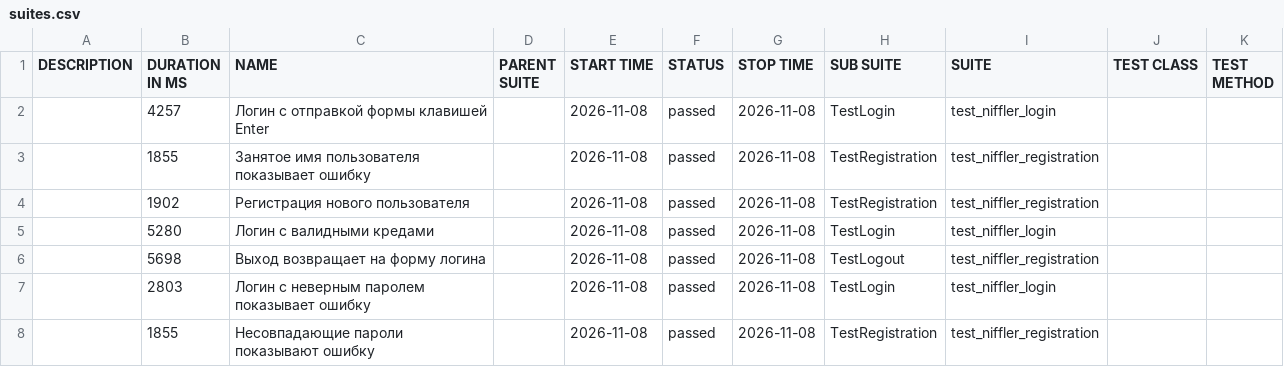
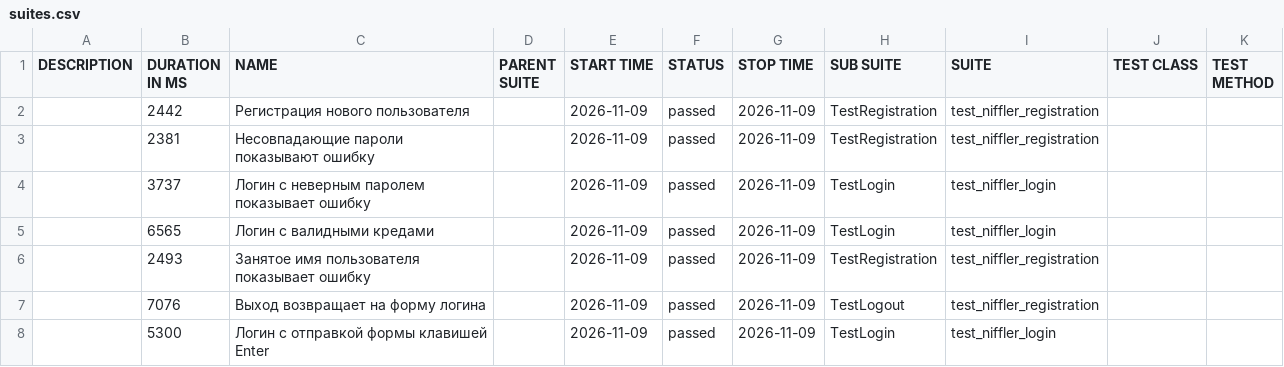
Before and after one commit to L4m4w/getting-started-python, a CSV file: data/suites.csv, drawn as a sheet.

```diff
--- a/data/suites.csv
+++ b/data/suites.csv
@@ -1,8 +1,8 @@
 "DESCRIPTION","DURATION IN MS","NAME","PARENT SUITE","START TIME","STATUS","STOP TIME","SUB SUITE","SUITE","TEST CLASS","TEST METHOD"
-"","4257","Логин с отправкой формы клавишей Enter","","2026-11-08","passed","2026-11-08","TestLogin","test_niffler_login","",""
-"","1855","Занятое имя пользователя показывает ошибку","","2026-11-08","passed","2026-11-08","TestRegistration","test_niffler_registration","",""
-"","1902","Регистрация нового пользователя","","2026-11-08","passed","2026-11-08","TestRegistration","test_niffler_registration","",""
-"","5280","Логин с валидными кредами","","2026-11-08","passed","2026-11-08","TestLogin","test_niffler_login","",""
-"","5698","Выход возвращает на форму логина","","2026-11-08","passed","2026-11-08","TestLogout","test_niffler_registration","",""
-"","2803","Логин с неверным паролем показывает ошибку","","2026-11-08","passed","2026-11-08","TestLogin","test_niffler_login","",""
-"","1855","Несовпадающие пароли показывают ошибку","","2026-11-08","passed","2026-11-08","TestRegistration","test_niffler_registration","",""
+"","2442","Регистрация нового пользователя","","2026-11-09","passed","2026-11-09","TestRegistration","test_niffler_registration","",""
+"","2381","Несовпадающие пароли показывают ошибку","","2026-11-09","passed","2026-11-09","TestRegistration","test_niffler_registration","",""
+"","3737","Логин с неверным паролем показывает ошибку","","2026-11-09","passed","2026-11-09","TestLogin","test_niffler_login","",""
+"","6565","Логин с валидными кредами","","2026-11-09","passed","2026-11-09","TestLogin","test_niffler_login","",""
+"","2493","Занятое имя пользователя показывает ошибку","","2026-11-09","passed","2026-11-09","TestRegistration","test_niffler_registration","",""
+"","7076","Выход возвращает на форму логина","","2026-11-09","passed","2026-11-09","TestLogout","test_niffler_registration","",""
+"","5300","Логин с отправкой формы клавишей Enter","","2026-11-09","passed","2026-11-09","TestLogin","test_niffler_login","",""
```
Also changed, not shown: data/behaviors.csv, 34 other files.
